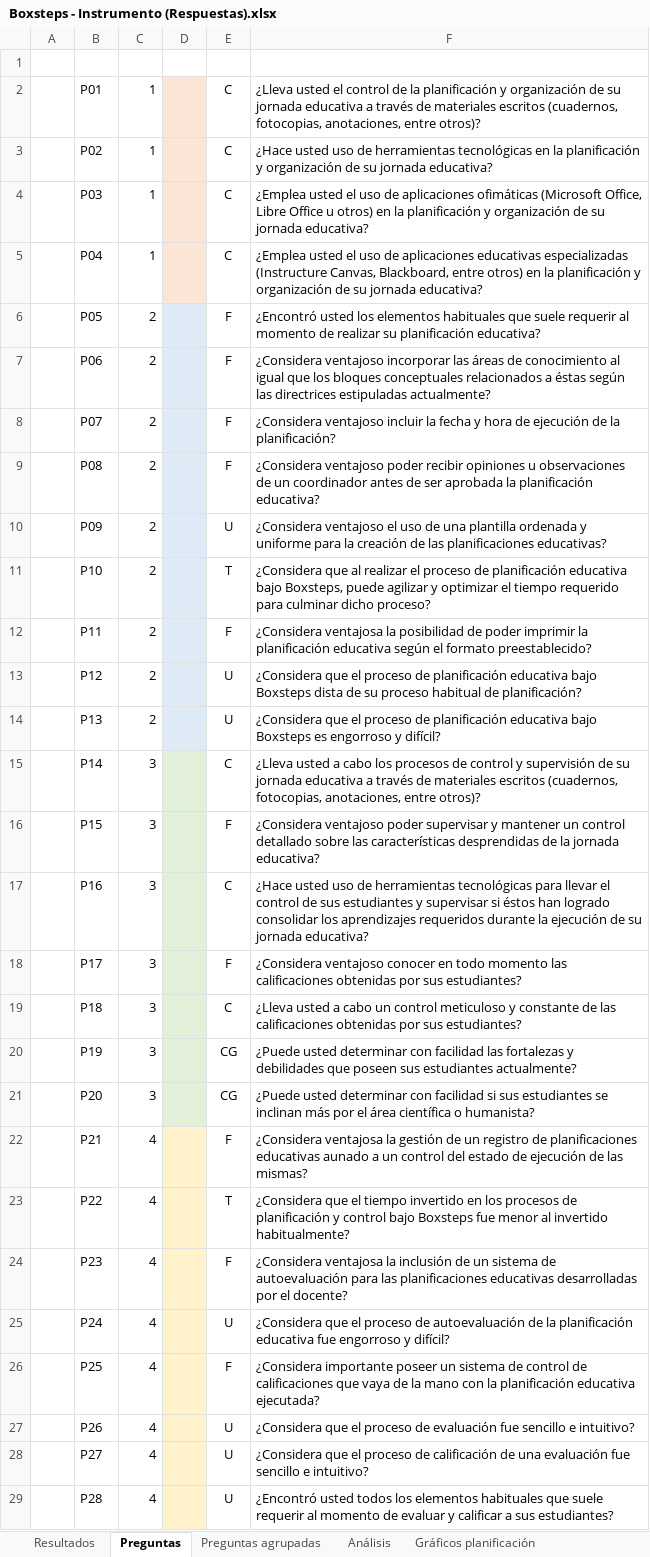
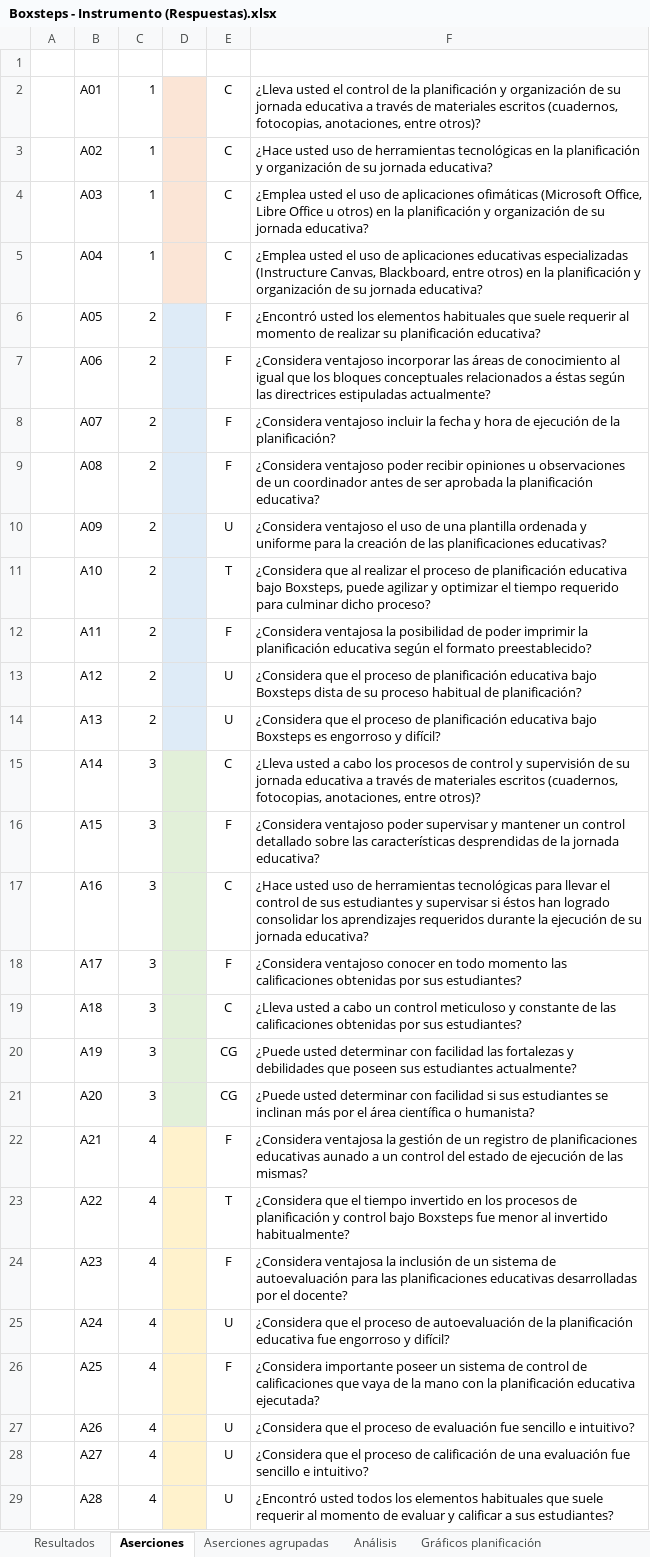
Before and after one commit to Boxsteps/boxsteps-docs, an Excel workbook: Instrumento TEG/Boxsteps - Instrumento (Respuestas).xlsx, sheet Aserciones, drawn as a sheet; only a part is shown; values as stored, in another font and other column widths than the file's, no borders; the diff covers the shown part only; the diff names each change by its address in the sheet, - before the commit and + after, or states it on an @@ line.

```diff
--- a/Instrumento TEG/Boxsteps - Instrumento (Respuestas).xlsx (sheet Aserciones)
+++ b/Instrumento TEG/Boxsteps - Instrumento (Respuestas).xlsx (sheet Aserciones)
-sheet tab: Preguntas
+sheet tab: Aserciones
-sheet tab: Preguntas agrupadas
+sheet tab: Aserciones agrupadas
-B2: P01
+B2: A01
-B3: P02
+B3: A02
-B4: P03
+B4: A03
-B5: P04
+B5: A04
-B6: P05
+B6: A05
-B7: P06
+B7: A06
-B8: P07
+B8: A07
-B9: P08
+B9: A08
-B10: P09
+B10: A09
-B11: P10
+B11: A10
-B12: P11
+B12: A11
-B13: P12
+B13: A12
-B14: P13
+B14: A13
-B15: P14
+B15: A14
-B16: P15
+B16: A15
-B17: P16
+B17: A16
-B18: P17
+B18: A17
-B19: P18
+B19: A18
-B20: P19
+B20: A19
-B21: P20
+B21: A20
-B22: P21
+B22: A21
-B23: P22
+B23: A22
-B24: P23
+B24: A23
-B25: P24
+B25: A24
-B26: P25
+B26: A25
-B27: P26
+B27: A26
-B28: P27
+B28: A27
-B29: P28
+B29: A28
```
Also changed, not shown: 7 edited cells elsewhere in this sheet, sheet Análisis, sheet Aserciones agrupadas, sheet Gráficos control y supervisión, sheet Gráficos planificación, charts or pictures, 1 other file.
